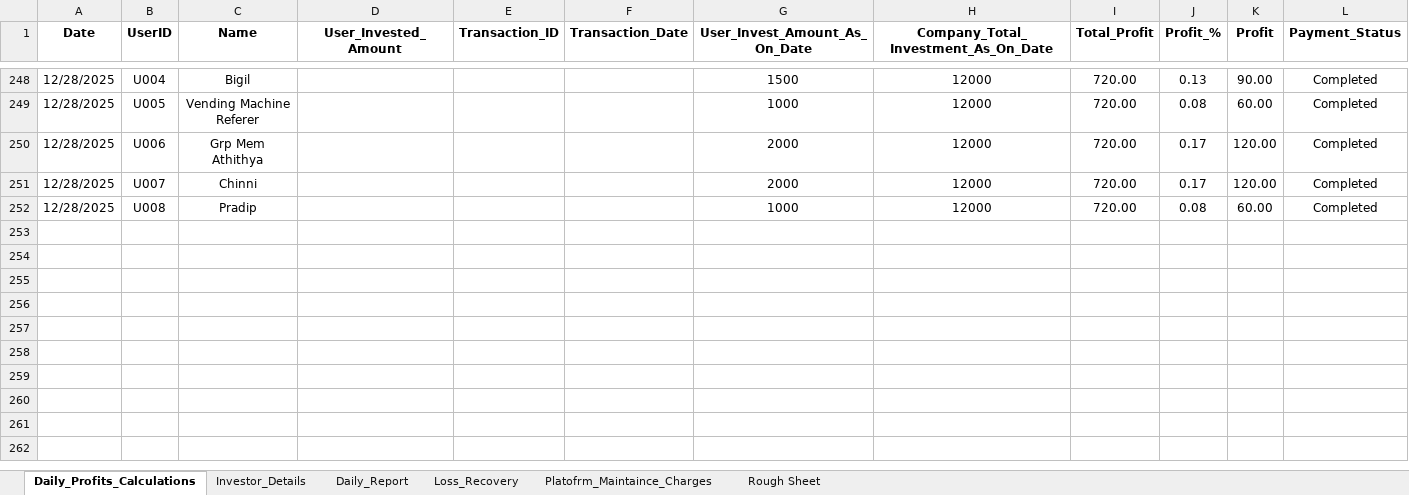
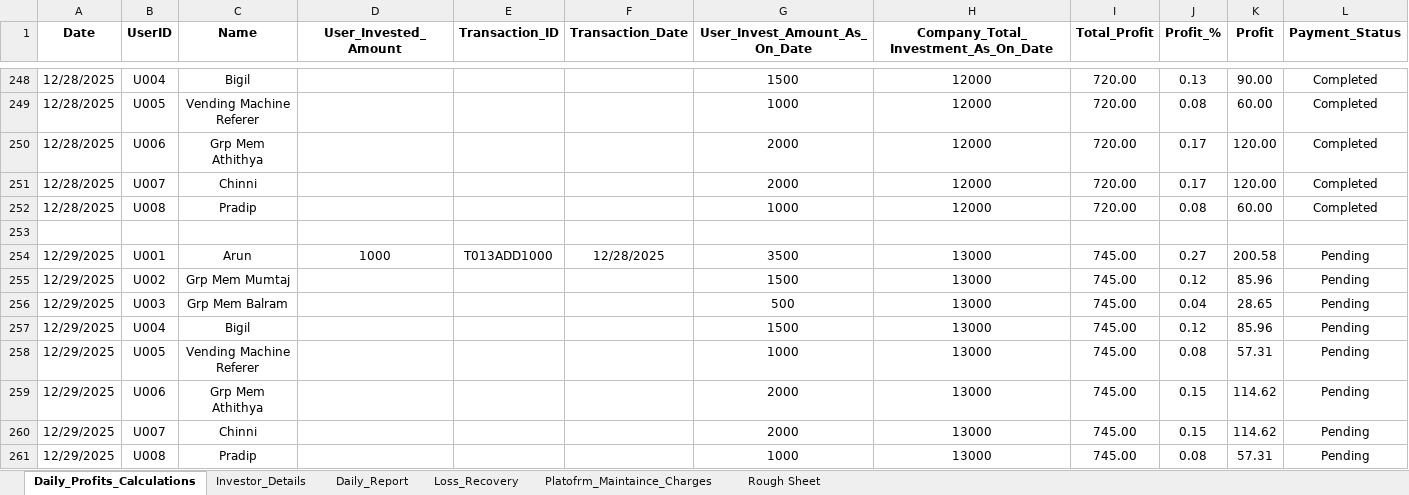
Before and after one commit to Arun2310Rajaputhra/INVESTORS-DASHBOARD, an Excel workbook: INVESTMENT_APP_DETAILS_UPDATE.xlsx, sheet Daily_Profits_Calculations, drawn as a sheet; only a part is shown, gaps mark what is left out; values as stored, in another font and other column widths than the file's, no borders; table styles not drawn; the diff names each change by its address in the sheet, - before the commit and + after, or states it on an @@ line.

```diff
--- a/INVESTMENT_APP_DETAILS_UPDATE.xlsx (sheet Daily_Profits_Calculations)
+++ b/INVESTMENT_APP_DETAILS_UPDATE.xlsx (sheet Daily_Profits_Calculations)
+row 253: (empty)
+row 254: 12/29/2025 | U001 | Arun | 1000 | T013ADD1000 | 12/28/2025 | 3500 | 13000 | 745.00 | 0.27 | 200.58 | Pending
+row 255: 12/29/2025 | U002 | Grp Mem Mumtaj |  |  |  | 1500 | 13000 | 745.00 | 0.12 | 85.96 | Pending
+row 256: 12/29/2025 | U003 | Grp Mem Balram |  |  |  | 500 | 13000 | 745.00 | 0.04 | 28.65 | Pending
+row 257: 12/29/2025 | U004 | Bigil |  |  |  | 1500 | 13000 | 745.00 | 0.12 | 85.96 | Pending
+row 258: 12/29/2025 | U005 | Vending Machine Referer |  |  |  | 1000 | 13000 | 745.00 | 0.08 | 57.31 | Pending
+row 259: 12/29/2025 | U006 | Grp Mem Athithya |  |  |  | 2000 | 13000 | 745.00 | 0.15 | 114.62 | Pending
+row 260: 12/29/2025 | U007 | Chinni |  |  |  | 2000 | 13000 | 745.00 | 0.15 | 114.62 | Pending
+row 261: 12/29/2025 | U008 | Pradip |  |  |  | 1000 | 13000 | 745.00 | 0.08 | 57.31 | Pending
```
Also changed, not shown: sheet Daily_Report, sheet Investor_Details.
